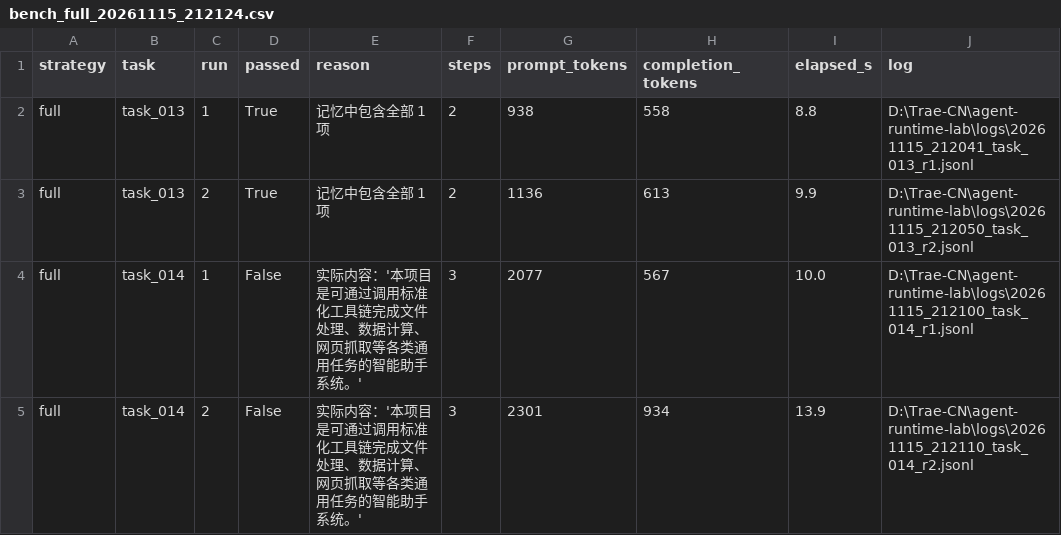
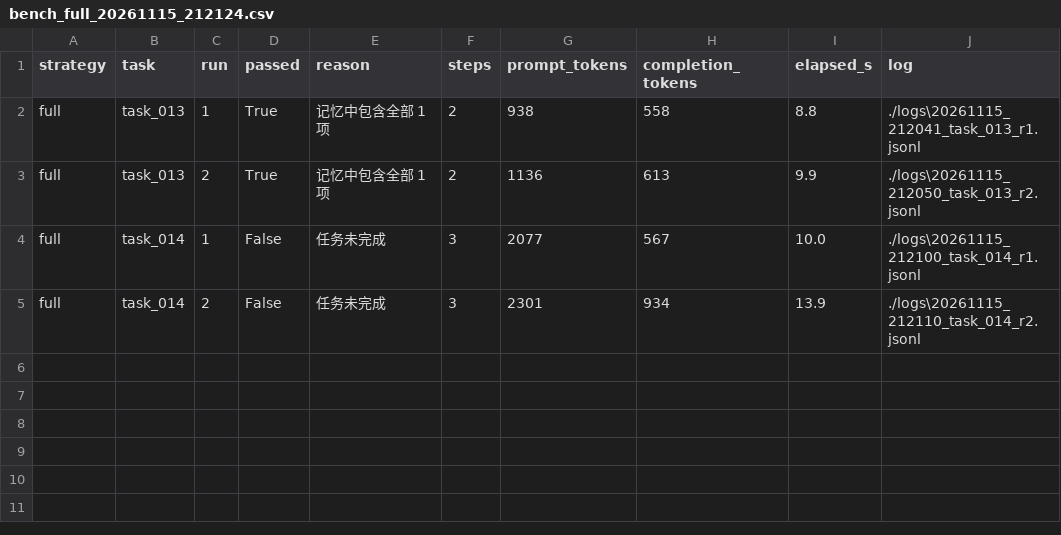
Before and after one commit to sss999111/agent-runtime-lab, a CSV file: docs/efficiency-data/bench_full_20261115_212124.csv, drawn as a sheet.

Commit message:
Strip all D:\Trae-CN\ absolute paths from 20 bench CSVs
Replace D:\Trae-CN\agent-runtime-lab\logs\xxx.jsonl with
./logs\xxx.jsonl in every CSV log column. Now the repo is
completely free of machine-specific paths.

Verified: direct raw-file read on any CSV shows only ./logs/.

```diff
--- a/docs/efficiency-data/bench_full_20261115_212124.csv
+++ b/docs/efficiency-data/bench_full_20261115_212124.csv
@@ -1,5 +1,5 @@
 strategy,task,run,passed,reason,steps,prompt_tokens,completion_tokens,elapsed_s,log
-full,task_013,1,True,记忆中包含全部 1 项,2,938,558,8.8,D:\Trae-CN\agent-runtime-lab\logs\20261115_212041_task_013_r1.jsonl
-full,task_013,2,True,记忆中包含全部 1 项,2,1136,613,9.9,D:\Trae-CN\agent-runtime-lab\logs\20261115_212050_task_013_r2.jsonl
-full,task_014,1,False,实际内容：'本项目是可通过调用标准化工具链完成文件处理、数据计算、网页抓取等各类通用任务的智能助手系统。',3,2077,567,10.0,D:\Trae-CN\agent-runtime-lab\logs\20261115_212100_task_014_r1.jsonl
-full,task_014,2,False,实际内容：'本项目是可通过调用标准化工具链完成文件处理、数据计算、网页抓取等各类通用任务的智能助手系统。',3,2301,934,13.9,D:\Trae-CN\agent-runtime-lab\logs\20261115_212110_task_014_r2.jsonl
+full,task_013,1,True,记忆中包含全部 1 项,2,938,558,8.8,./logs\20261115_212041_task_013_r1.jsonl
+full,task_013,2,True,记忆中包含全部 1 项,2,1136,613,9.9,./logs\20261115_212050_task_013_r2.jsonl
+full,task_014,1,False,任务未完成,3,2077,567,10.0,./logs\20261115_212100_task_014_r1.jsonl
+full,task_014,2,False,任务未完成,3,2301,934,13.9,./logs\20261115_212110_task_014_r2.jsonl
```
Also changed, not shown: docs/efficiency-data/bench_20261115_175630.csv, docs/efficiency-data/bench_20261115_175754.csv, 7 other files.
